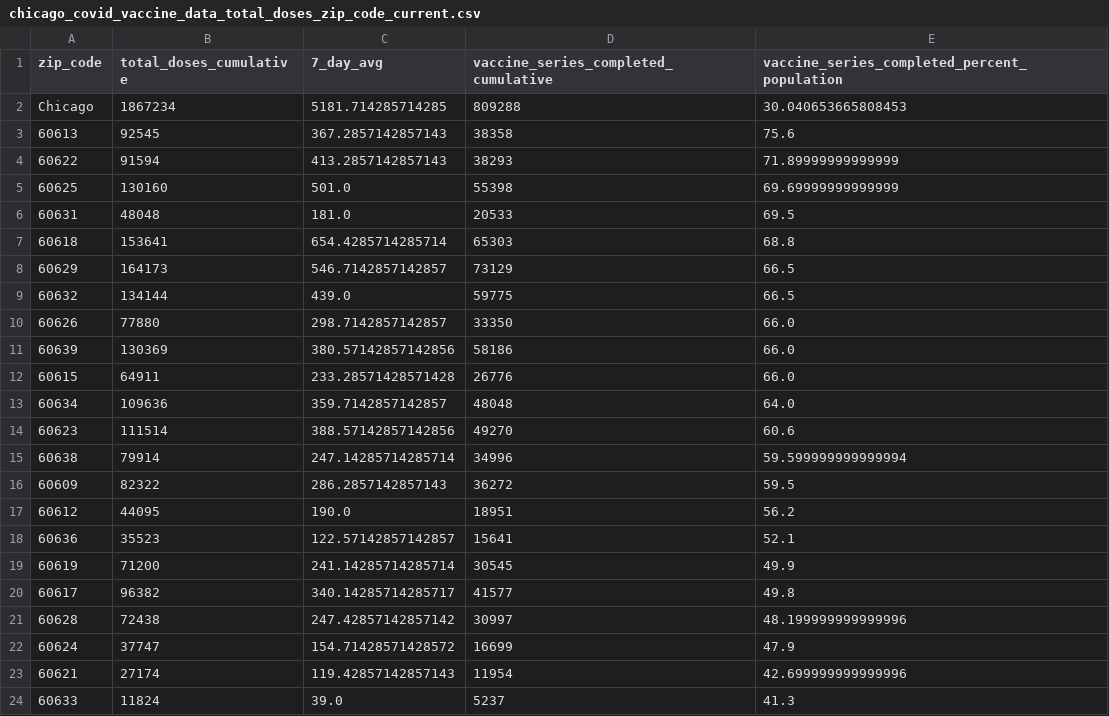
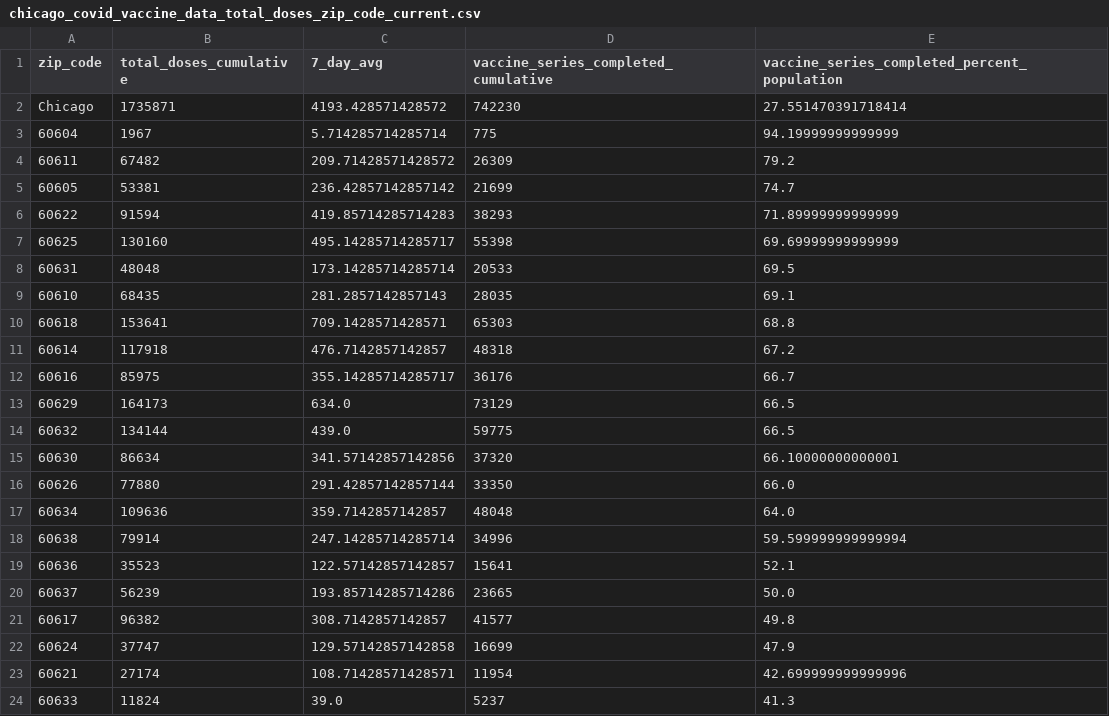
Before and after one commit to cbschicago/IL-COVID-19-vaccine-data, a CSV file: output/chicago_covid_vaccine_data_total_doses_zip_code_current.csv, drawn as a sheet.

```diff
--- a/output/chicago_covid_vaccine_data_total_doses_zip_code_current.csv
+++ b/output/chicago_covid_vaccine_data_total_doses_zip_code_current.csv
@@ -1,24 +1,24 @@
 zip_code,total_doses_cumulative,7_day_avg,vaccine_series_completed_cumulative,vaccine_series_completed_percent_population
-Chicago,1867234,5181.714285714285,809288,30.040653665808453
-60613,92545,367.2857142857143,38358,75.6
-60622,91594,413.2857142857143,38293,71.89999999999999
-60625,130160,501.0,55398,69.69999999999999
-60631,48048,181.0,20533,69.5
-60618,153641,654.4285714285714,65303,68.8
-60629,164173,546.7142857142857,73129,66.5
+Chicago,1735871,4193.428571428572,742230,27.551470391718414
+60604,1967,5.714285714285714,775,94.19999999999999
+60611,67482,209.71428571428572,26309,79.2
+60605,53381,236.42857142857142,21699,74.7
+60622,91594,419.85714285714283,38293,71.89999999999999
+60625,130160,495.14285714285717,55398,69.69999999999999
+60631,48048,173.14285714285714,20533,69.5
+60610,68435,281.2857142857143,28035,69.1
+60618,153641,709.1428571428571,65303,68.8
+60614,117918,476.7142857142857,48318,67.2
+60616,85975,355.14285714285717,36176,66.7
+60629,164173,634.0,73129,66.5
 60632,134144,439.0,59775,66.5
-60626,77880,298.7142857142857,33350,66.0
-60639,130369,380.57142857142856,58186,66.0
-60615,64911,233.28571428571428,26776,66.0
+60630,86634,341.57142857142856,37320,66.10000000000001
+60626,77880,291.42857142857144,33350,66.0
 60634,109636,359.7142857142857,48048,64.0
-60623,111514,388.57142857142856,49270,60.6
 60638,79914,247.14285714285714,34996,59.599999999999994
-60609,82322,286.2857142857143,36272,59.5
-60612,44095,190.0,18951,56.2
 60636,35523,122.57142857142857,15641,52.1
-60619,71200,241.14285714285714,30545,49.9
-60617,96382,340.14285714285717,41577,49.8
-60628,72438,247.42857142857142,30997,48.199999999999996
-60624,37747,154.71428571428572,16699,47.9
-60621,27174,119.42857142857143,11954,42.699999999999996
+60637,56239,193.85714285714286,23665,50.0
+60617,96382,308.7142857142857,41577,49.8
+60624,37747,129.57142857142858,16699,47.9
+60621,27174,108.71428571428571,11954,42.699999999999996
 60633,11824,39.0,5237,41.3
```
Also changed, not shown: 8 other files.
